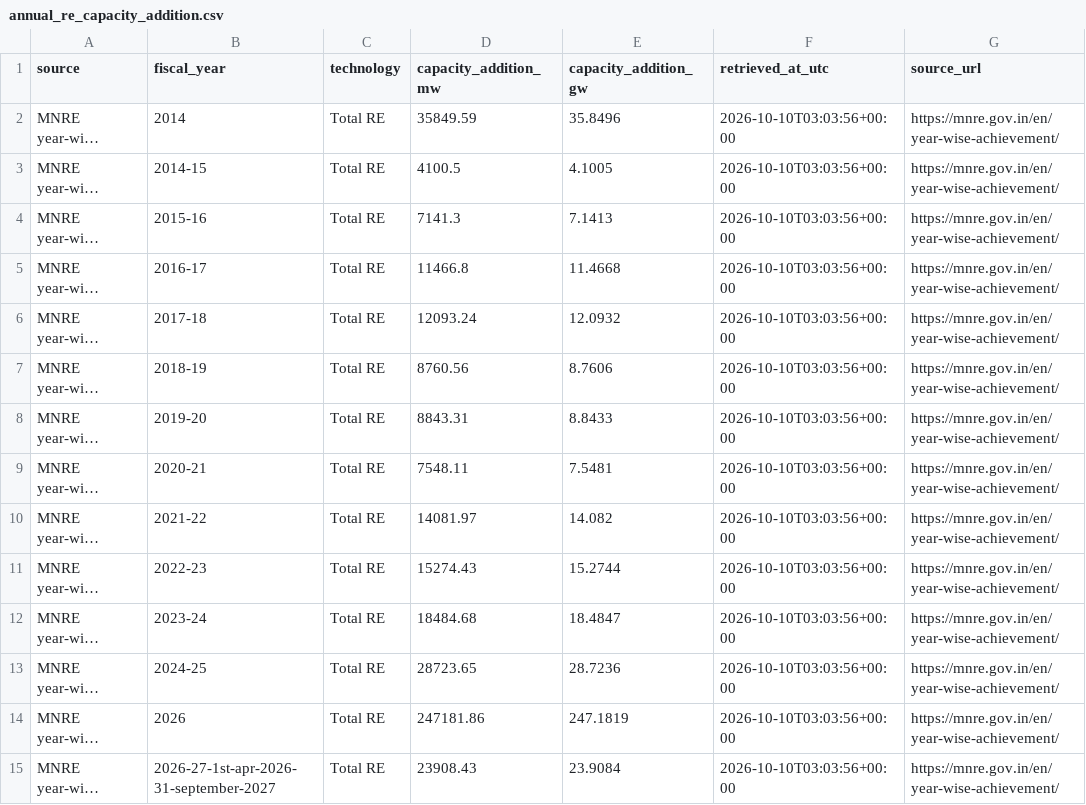
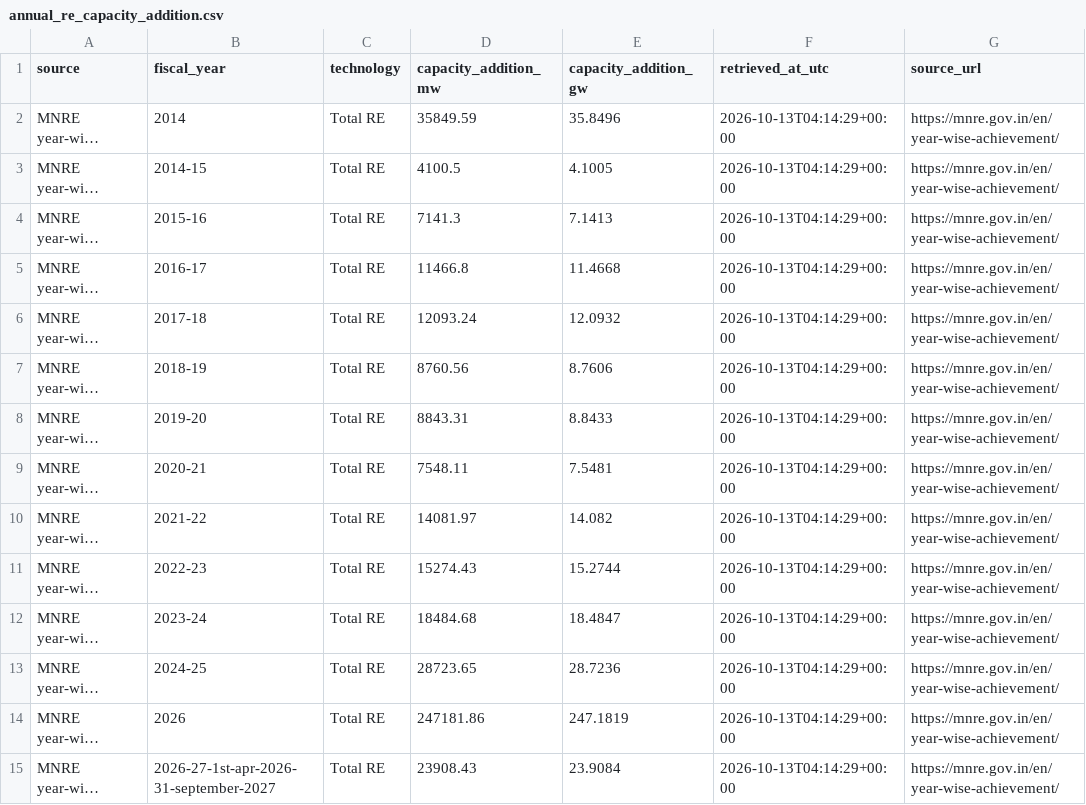
Before and after one commit to Naman7417/MIS-for-RE-Growth-in-the-country, a CSV file: powerbi-re-mis/data/annual_re_capacity_addition.csv, drawn as a sheet; long unchanged cells end in …; the diff names each change by its address in the sheet, - before the commit and + after, or states it on an @@ line.

```diff
--- a/powerbi-re-mis/data/annual_re_capacity_addition.csv
+++ b/powerbi-re-mis/data/annual_re_capacity_addition.csv
-F2:F15 (retrieved_at_utc): 2026-10-10T03:03:56+00:00
+F2:F15 (retrieved_at_utc): 2026-10-13T04:14:29+00:00
```
Also changed, not shown: powerbi-re-mis/data/mnre_annual_re_additions_raw.csv, powerbi-re-mis/data/mnre_physical_progress_raw.csv, 4 other files.
